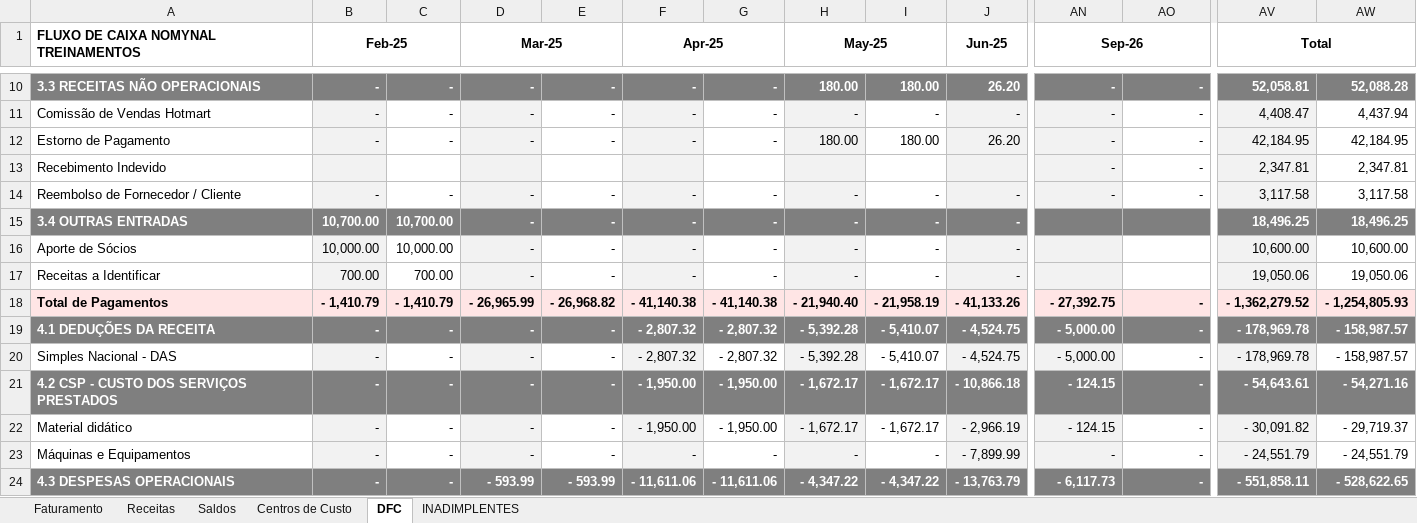
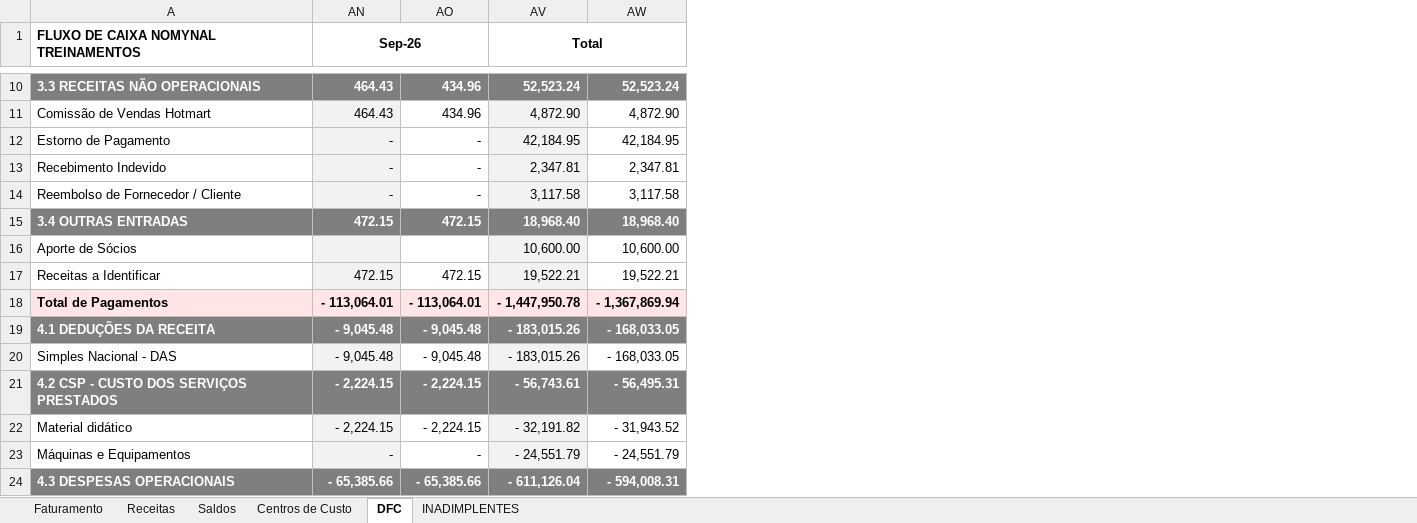
Before and after one commit to Lucas-BPO/Dashboard-Financeiro-Gerencial-Nomynal, an Excel workbook: dados.xlsx, sheet DFC, drawn as a sheet; only a part is shown, gaps mark what is left out; values as stored, in another font and other column widths than the file's, no borders; conditional formats not drawn; the diff covers the shown part only; the diff names each change by its address in the sheet, - before the commit and + after, or states it on an @@ line.

```diff
--- a/dados.xlsx (sheet DFC)
+++ b/dados.xlsx (sheet DFC)
@@ column B (Feb-25) hidden, rows 10-24: - | - | - |  | - | 10,700.00 | 10,000.00 | 700.00 | - 1,410.79 | - | - | - | - | - | - @@
@@ column C hidden, rows 10-24: - | - | - |  | - | 10,700.00 | 10,000.00 | 700.00 | - 1,410.79 | - | - | - | - | - | - @@
@@ column D (Mar-25) hidden, rows 10-24: - | - | - |  | - | - | - | - | - 26,965.99 | - | - | - | - | - | - 593.99 @@
@@ column E hidden, rows 10-24: - | - | - |  | - | - | - | - | - 26,968.82 | - | - | - | - | - | - 593.99 @@
@@ column F (Apr-25) hidden, rows 10-24: - | - | - |  | - | - | - | - | - 41,140.38 | - 2,807.32 | - 2,807.32 | - 1,950.00 | - 1,950.00 | - | - 11,611.06 @@
@@ column G hidden, rows 10-24: - | - | - |  | - | - | - | - | - 41,140.38 | - 2,807.32 | - 2,807.32 | - 1,950.00 | - 1,950.00 | - | - 11,611.06 @@
@@ column H (May-25) hidden, rows 10-24: 180.00 | - | 180.00 |  | - | - | - | - | - 21,940.40 | - 5,392.28 | - 5,392.28 | - 1,672.17 | - 1,672.17 | - | - 4,347.22 @@
@@ column I hidden, rows 10-24: 180.00 | - | 180.00 |  | - | - | - | - | - 21,958.19 | - 5,410.07 | - 5,410.07 | - 1,672.17 | - 1,672.17 | - | - 4,347.22 @@
@@ column J (Jun-25) hidden, rows 10-24: 26.20 | - | 26.20 |  | - | - | - | - | - 41,133.26 | - 4,524.75 | - 4,524.75 | - 10,866.18 | - 2,966.19 | - 7,899.99 | - 13,763.79 @@
-AN10:AN11 (Sep-26): -
+AN10:AN11 (Sep-26): 464.43
-AO10:AO11: -
+AO10:AO11: 434.96
-AV10 (Total): 52,058.81
+AV10 (Total): 52,523.24
-AW10: 52,088.28
+AW10: 52,523.24
-AV11 (Total): 4,408.47
+AV11 (Total): 4,872.90
-AW11: 4,437.94
+AW11: 4,872.90
-AN15 (Sep-26): (empty)
+AN15 (Sep-26): 472.15
-AO15: (empty)
+AO15: 472.15
-AV15 (Total): 18,496.25
+AV15 (Total): 18,968.40
-AW15: 18,496.25
+AW15: 18,968.40
-AN17 (Sep-26): (empty)
+AN17 (Sep-26): 472.15
-AO17: (empty)
+AO17: 472.15
-AV17 (Total): 19,050.06
+AV17 (Total): 19,522.21
-AW17: 19,050.06
+AW17: 19,522.21
-AN18 (Sep-26): - 27,392.75
+AN18 (Sep-26): - 113,064.01
-AO18: -
+AO18: - 113,064.01
-AV18 (Total): - 1,362,279.52
+AV18 (Total): - 1,447,950.78
-AW18: - 1,254,805.93
+AW18: - 1,367,869.94
-AN19:AN20 (Sep-26): - 5,000.00
+AN19:AN20 (Sep-26): - 9,045.48
-AO19:AO20: -
+AO19:AO20: - 9,045.48
-AV19:AV20 (Total): - 178,969.78
+AV19:AV20 (Total): - 183,015.26
-AW19:AW20: - 158,987.57
+AW19:AW20: - 168,033.05
-AN21:AN22 (Sep-26): - 124.15
+AN21:AN22 (Sep-26): - 2,224.15
-AO21:AO22: -
+AO21:AO22: - 2,224.15
-AV21 (Total): - 54,643.61
+AV21 (Total): - 56,743.61
-AW21: - 54,271.16
+AW21: - 56,495.31
-AV22 (Total): - 30,091.82
+AV22 (Total): - 32,191.82
-AW22: - 29,719.37
+AW22: - 31,943.52
-AN24 (Sep-26): - 6,117.73
+AN24 (Sep-26): - 65,385.66
-AO24: -
+AO24: - 65,385.66
-AV24 (Total): - 551,858.11
+AV24 (Total): - 611,126.04
-AW24: - 528,622.65
+AW24: - 594,008.31
```
Also changed, not shown: 35 removed columns and 112 edited cells elsewhere in this sheet, sheet Centros de Custo, sheet INADIMPLENTES, sheet Faturamento, sheet Saldos, sheet Receitas, 1 other file.
